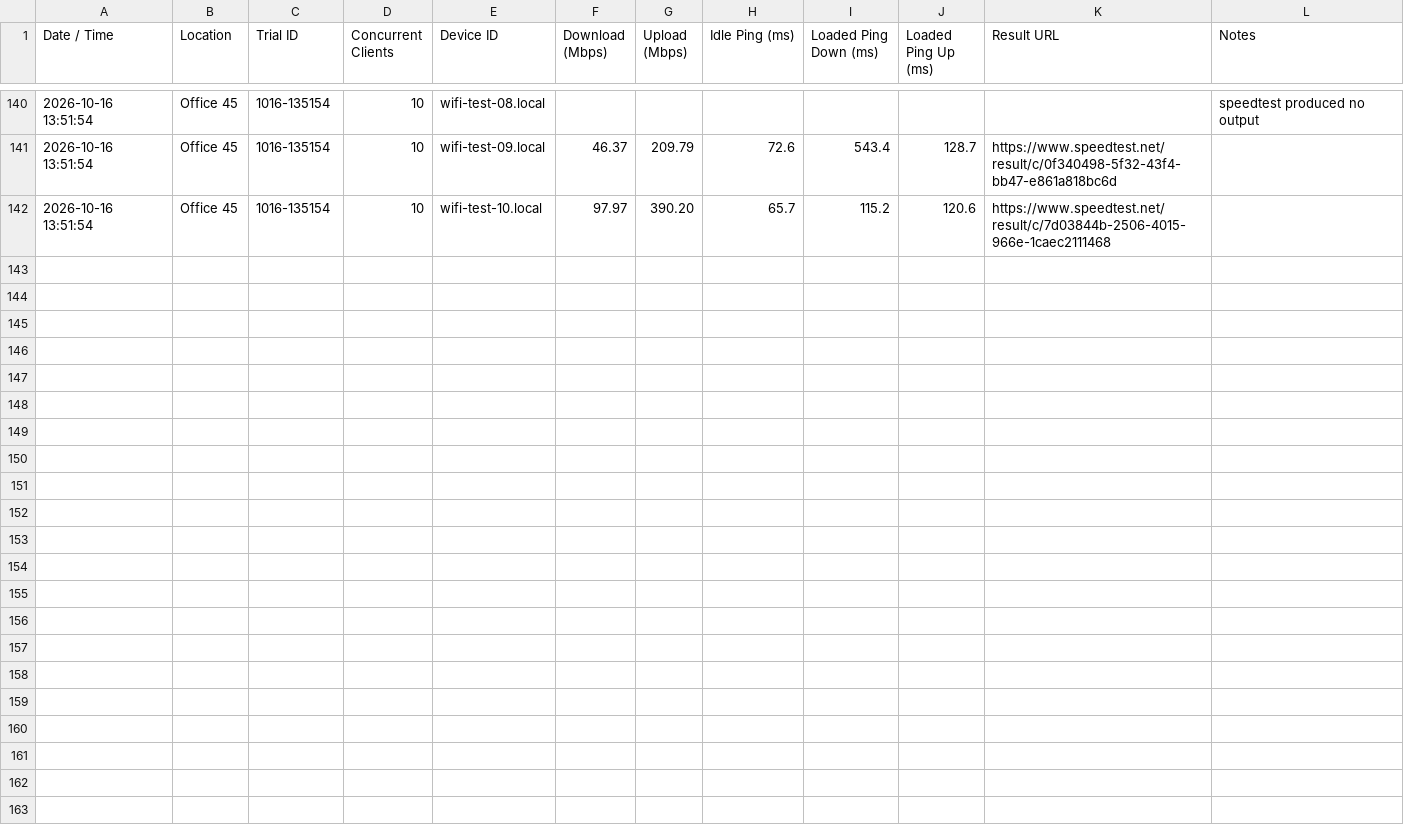
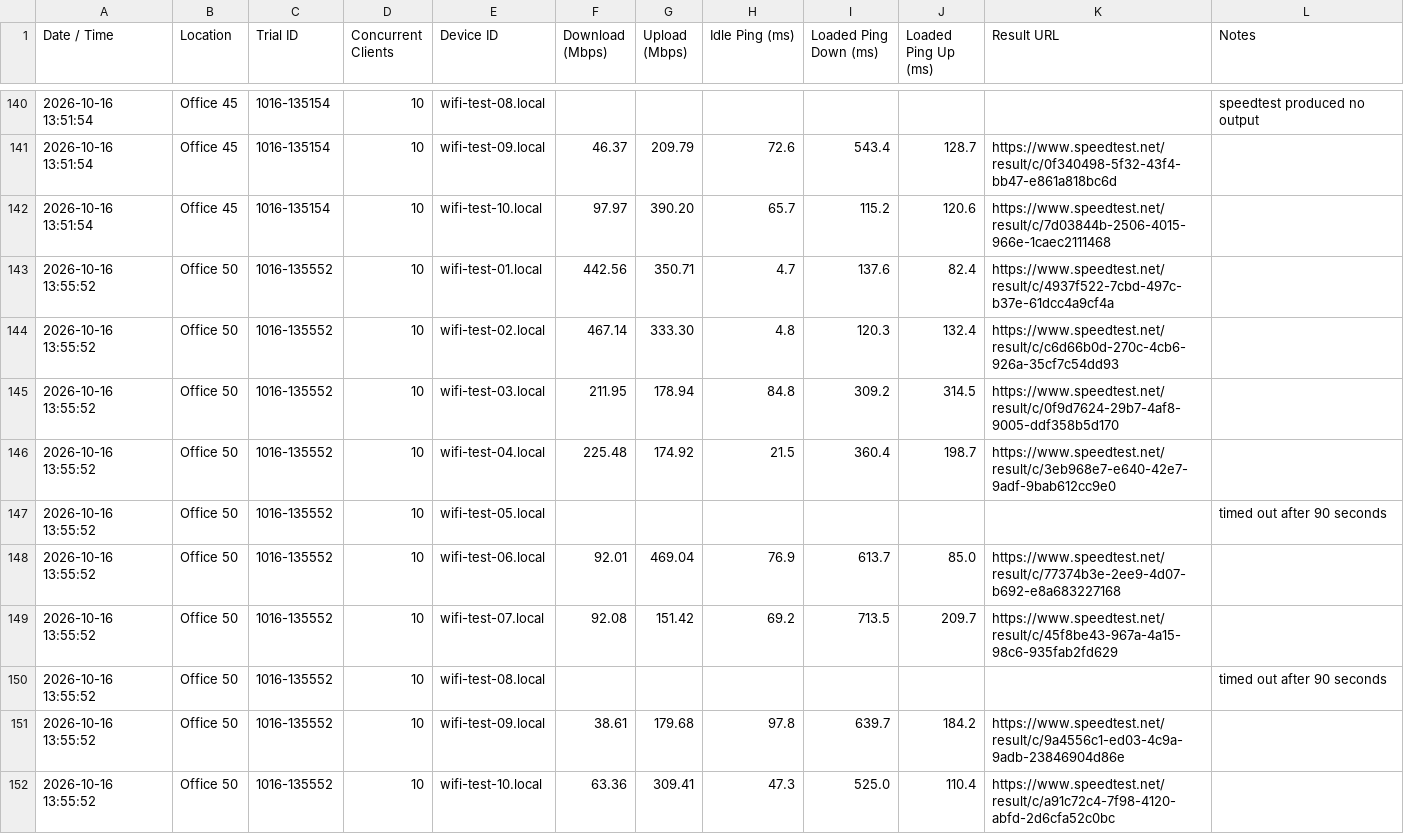
Before and after one commit to gdmoney/wifi-speedtest, a CSV file: results.csv, drawn as a sheet; only a part is shown, gaps mark what is left out.

Commit message:
Update results.csv

```diff
--- a/results.csv
+++ b/results.csv
@@ -142 +142,11 @@
 "2026-10-16 13:51:54","Office 45","1016-135154","10","wifi-test-10.local","97.97","390.20","65.7","115.2","120.6","https://www.speedtest.net/result/c/7d03844b-2506-4015-966e-1caec2111468",""
+"2026-10-16 13:55:52","Office 50","1016-135552","10","wifi-test-01.local","442.56","350.71","4.7","137.6","82.4","https://www.speedtest.net/result/c/4937f522-7cbd-497c-b37e-61dcc4a9cf4a",""
+"2026-10-16 13:55:52","Office 50","1016-135552","10","wifi-test-02.local","467.14","333.30","4.8","120.3","132.4","https://www.speedtest.net/result/c/c6d66b0d-270c-4cb6-926a-35cf7c54dd93",""
+"2026-10-16 13:55:52","Office 50","1016-135552","10","wifi-test-03.local","211.95","178.94","84.8","309.2","314.5","https://www.speedtest.net/result/c/0f9d7624-29b7-4af8-9005-ddf358b5d170",""
+"2026-10-16 13:55:52","Office 50","1016-135552","10","wifi-test-04.local","225.48","174.92","21.5","360.4","198.7","https://www.speedtest.net/result/c/3eb968e7-e640-42e7-9adf-9bab612cc9e0",""
+"2026-10-16 13:55:52","Office 50","1016-135552","10","wifi-test-05.local","","","","","","","timed out after 90 seconds"
+"2026-10-16 13:55:52","Office 50","1016-135552","10","wifi-test-06.local","92.01","469.04","76.9","613.7","85.0","https://www.speedtest.net/result/c/77374b3e-2ee9-4d07-b692-e8a683227168",""
+"2026-10-16 13:55:52","Office 50","1016-135552","10","wifi-test-07.local","92.08","151.42","69.2","713.5","209.7","https://www.speedtest.net/result/c/45f8be43-967a-4a15-98c6-935fab2fd629",""
+"2026-10-16 13:55:52","Office 50","1016-135552","10","wifi-test-08.local","","","","","","","timed out after 90 seconds"
+"2026-10-16 13:55:52","Office 50","1016-135552","10","wifi-test-09.local","38.61","179.68","97.8","639.7","184.2","https://www.speedtest.net/result/c/9a4556c1-ed03-4c9a-9adb-23846904d86e",""
+"2026-10-16 13:55:52","Office 50","1016-135552","10","wifi-test-10.local","63.36","309.41","47.3","525.0","110.4","https://www.speedtest.net/result/c/a91c72c4-7f98-4120-abfd-2d6cfa52c0bc",""
```
